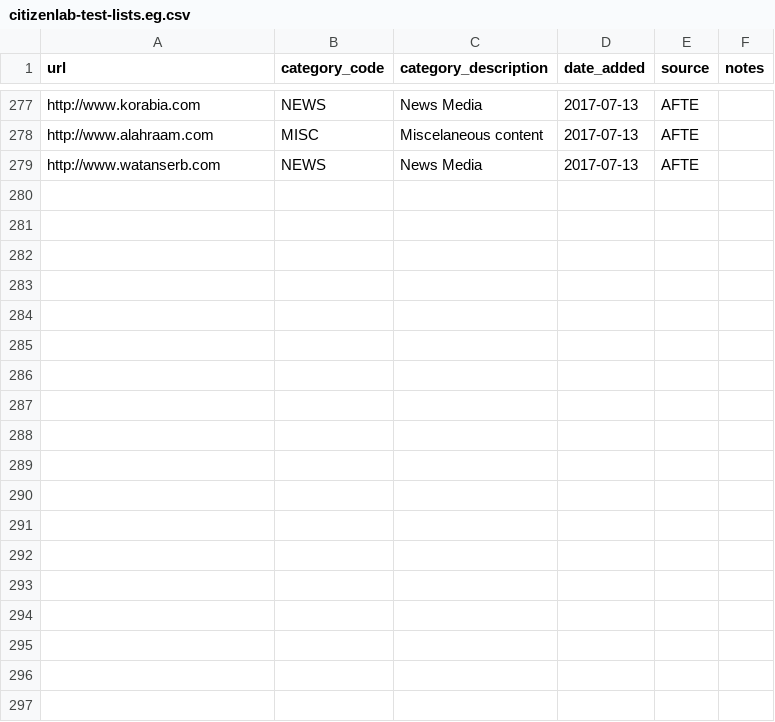
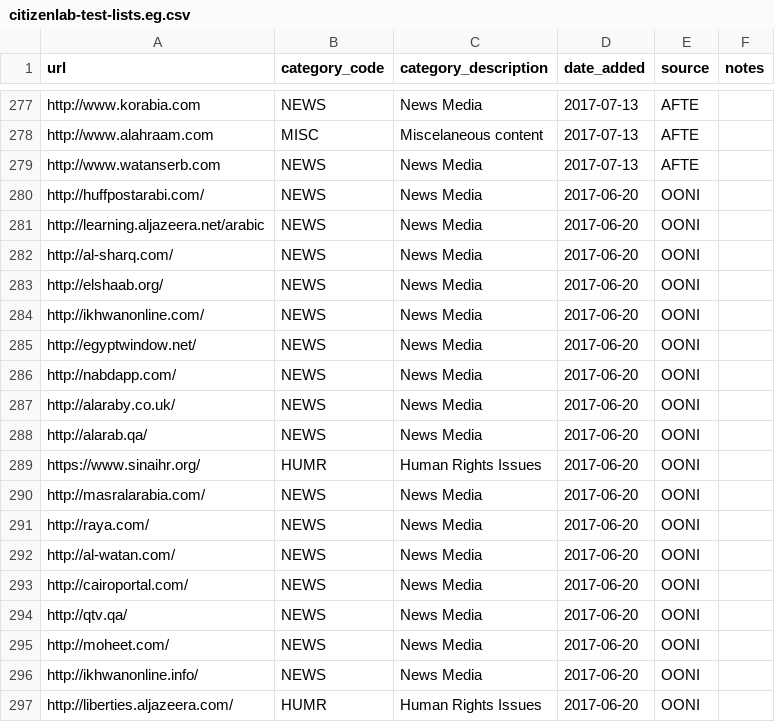
Before and after one commit to OpenObservatory/ooni-resources, a CSV file: assets/citizenlab-test-lists.eg.csv, drawn as a sheet; only a part is shown, gaps mark what is left out.

```diff
--- a/assets/citizenlab-test-lists.eg.csv
+++ b/assets/citizenlab-test-lists.eg.csv
@@ -279 +279,19 @@ http://www.alahraam.com,MISC,Miscelaneous content,2017-07-13,AFTE,
 http://www.watanserb.com,NEWS,News Media,2017-07-13,AFTE,
+http://huffpostarabi.com/,NEWS,News Media,2017-06-20,OONI,
+http://learning.aljazeera.net/arabic,NEWS,News Media,2017-06-20,OONI,
+http://al-sharq.com/,NEWS,News Media,2017-06-20,OONI,
+http://elshaab.org/,NEWS,News Media,2017-06-20,OONI,
+http://ikhwanonline.com/,NEWS,News Media,2017-06-20,OONI,
+http://egyptwindow.net/,NEWS,News Media,2017-06-20,OONI,
+http://nabdapp.com/,NEWS,News Media,2017-06-20,OONI,
+http://alaraby.co.uk/,NEWS,News Media,2017-06-20,OONI,
+http://alarab.qa/,NEWS,News Media,2017-06-20,OONI,
+https://www.sinaihr.org/,HUMR,Human Rights Issues,2017-06-20,OONI,
+http://masralarabia.com/,NEWS,News Media,2017-06-20,OONI,
+http://raya.com/,NEWS,News Media,2017-06-20,OONI,
+http://al-watan.com/,NEWS,News Media,2017-06-20,OONI,
+http://cairoportal.com/,NEWS,News Media,2017-06-20,OONI,
+http://qtv.qa/,NEWS,News Media,2017-06-20,OONI,
+http://moheet.com/,NEWS,News Media,2017-06-20,OONI,
+http://ikhwanonline.info/,NEWS,News Media,2017-06-20,OONI,
+http://liberties.aljazeera.com/,HUMR,Human Rights Issues,2017-06-20,OONI,
```
Also changed, not shown: assets/citizenlab-test-lists.az.csv, assets/citizenlab-test-lists.cu.csv, 11 other files.
